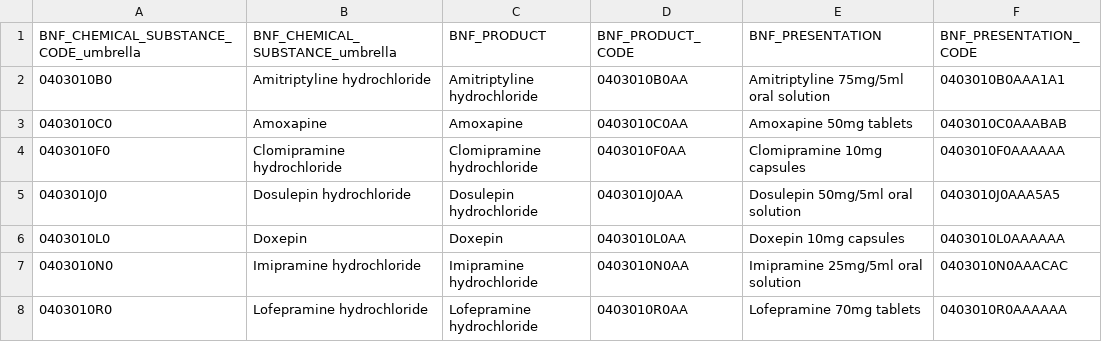
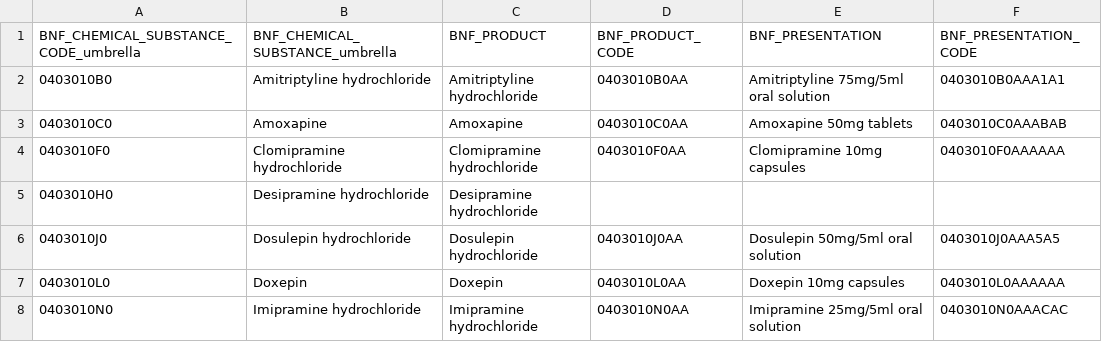
Before and after one commit to smc25/code_lists, a CSV file: antideps_bnf_v1.csv, drawn as a sheet; only a part is shown; the shorter side is filled out with more unchanged rows; the diff names each change by its address in the sheet, - before the commit and + after, or states it on an @@ line.

Commit message:
Update antideps_bnf_v1.csv
Desipramine added

```diff
--- a/antideps_bnf_v1.csv
+++ b/antideps_bnf_v1.csv
+row 5: 0403010H0 | Desipramine hydrochloride | Desipramine hydrochloride
```
